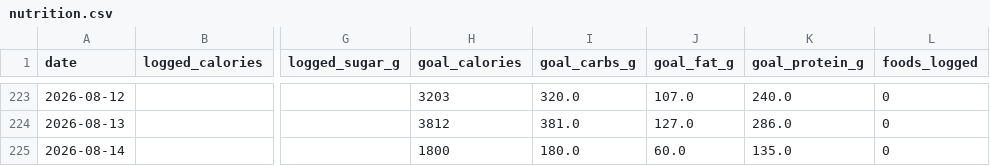
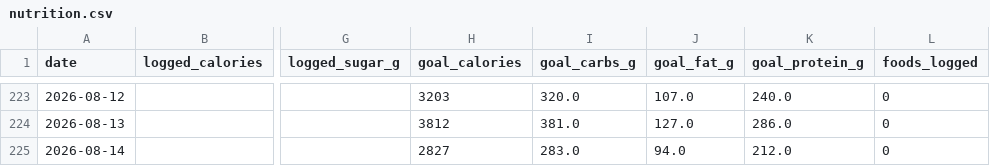
Before and after one commit to esquiremurphington/training-data, a CSV file: nutrition.csv, drawn as a sheet; only a part is shown, gaps mark what is left out; the diff names each change by its address in the sheet, - before the commit and + after, or states it on an @@ line.

Commit message:
sync Nutrition — 2026-08-14 05:01 UTC

```diff
--- a/nutrition.csv
+++ b/nutrition.csv
-H225 (goal_calories): 1800
+H225 (goal_calories): 2827
-I225 (goal_carbs_g): 180.0
+I225 (goal_carbs_g): 283.0
-J225 (goal_fat_g): 60.0
+J225 (goal_fat_g): 94.0
-K225 (goal_protein_g): 135.0
+K225 (goal_protein_g): 212.0
```
